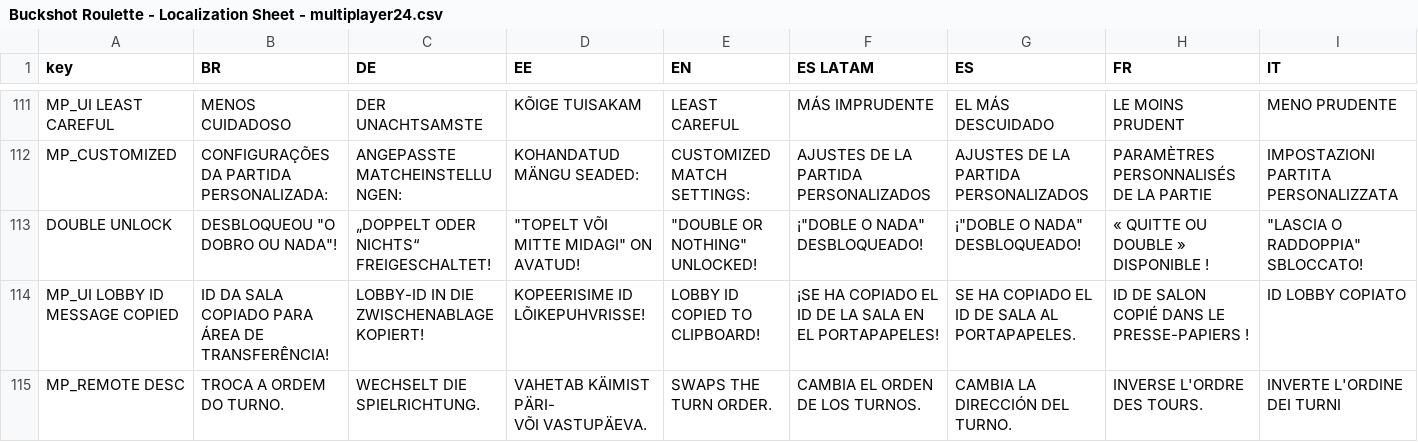
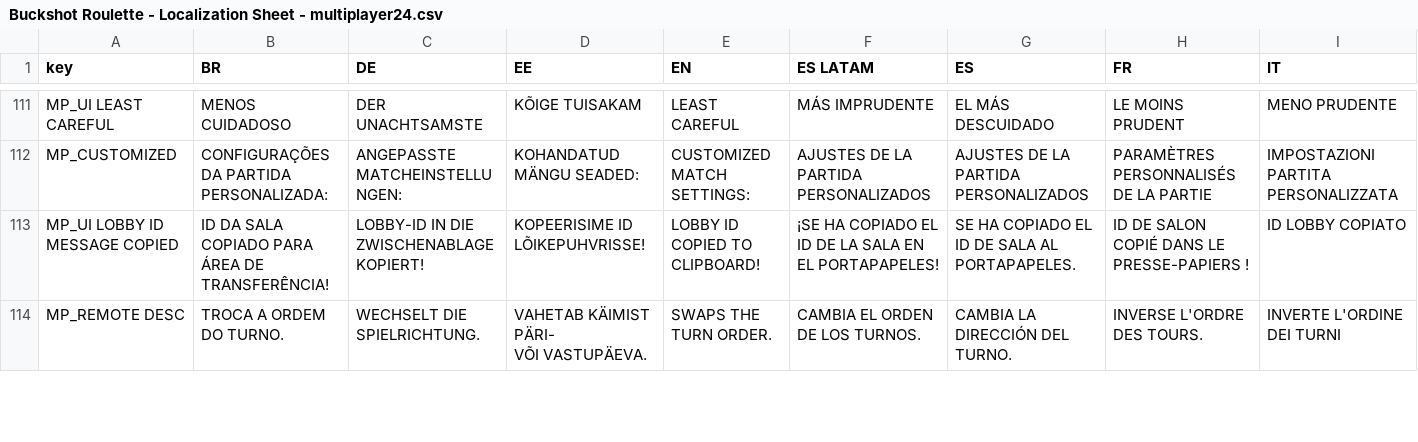
Before and after one commit to zhao331/OpenBuckshotRoulette-VulkanFix, a CSV file: multiplayer/mp_localization/Buckshot Roulette - Localization Sheet - multiplayer24.csv, drawn as a sheet; only a part is shown, gaps mark what is left out; rows hold the shown columns only; the diff names each change by its address in the sheet, - before the commit and + after, or states it on an @@ line.

```diff
--- a/multiplayer/mp_localization/Buckshot Roulette - Localization Sheet - multiplayer24.csv
+++ b/multiplayer/mp_localization/Buckshot Roulette - Localization Sheet - multiplayer24.csv
-row 113: DOUBLE UNLOCK | DESBLOQUEOU "O DOBRO OU NADA"! | „DOPPELT ODER NICHTS“ FREIGESCHALTET! | "TOPELT VÕI MITTE MIDAGI" ON AVATUD! | "DOUBLE OR NOTHING" UNLOCKED! | ¡"DOBLE O NADA" DESBLOQUEADO! | ¡"DOBLE O NADA" DESBLOQUEADO! | « QUITTE OU DOUBLE » DISPONIBLE ! | "LASCIA O RADDOPPIA" SBLOCCATO!
```
Also changed, not shown: localization/Buckshot Roulette - Localization Sheet - Sheet47.csv, 49 other files.
